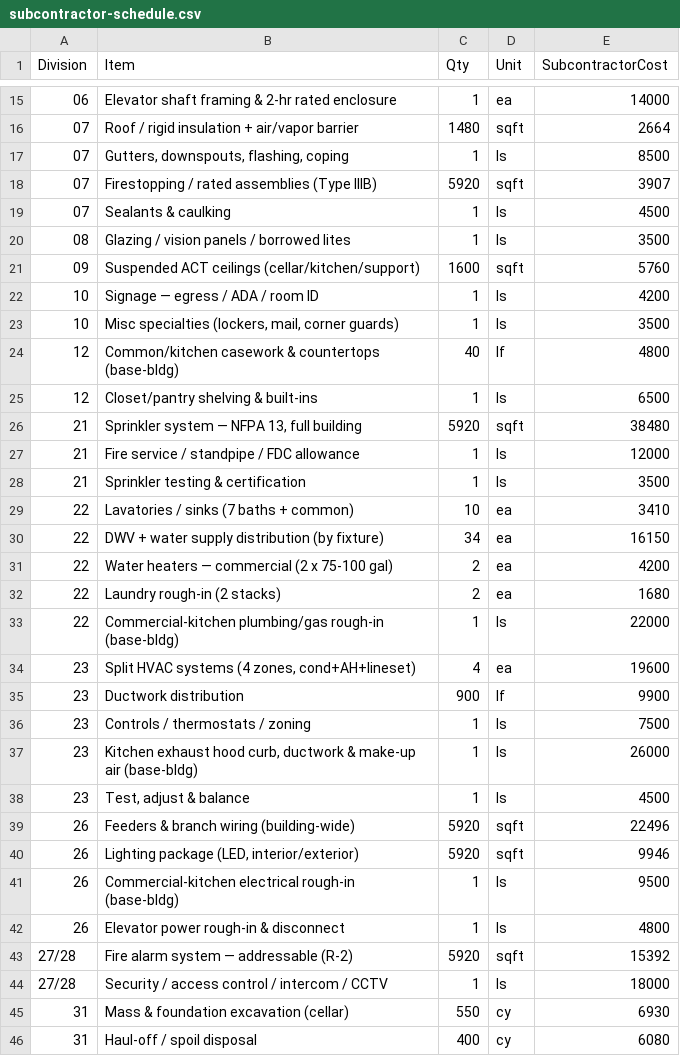
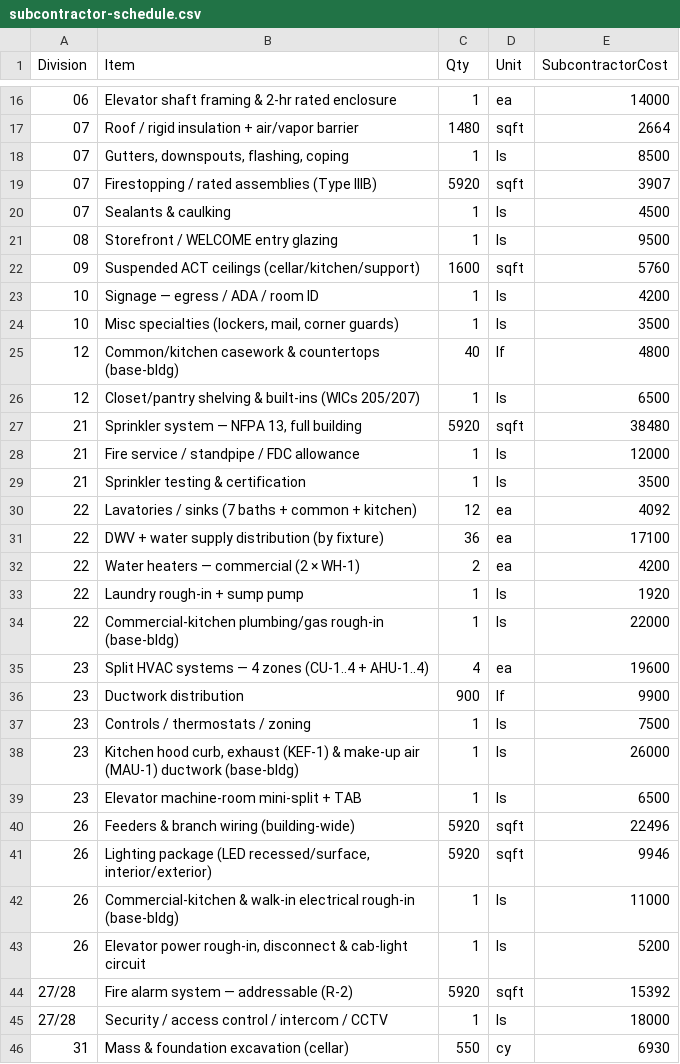
Before and after one commit to UseniSajor/kealee-platform-v10, a CSV file: docs/estimates/5213-call-place-se/output/subcontractor-schedule.csv, drawn as a sheet; only a part is shown, gaps mark what is left out; the shorter side is filled out with more unchanged rows; the diff covers the shown part only.

```diff
--- a/docs/estimates/5213-call-place-se/output/subcontractor-schedule.csv
+++ b/docs/estimates/5213-call-place-se/output/subcontractor-schedule.csv
@@ -19,3 +20,3 @@
 "07","Sealants & caulking","1","ls","4500"
-"08","Glazing / vision panels / borrowed lites","1","ls","3500"
+"08","Storefront / WELCOME entry glazing","1","ls","9500"
 "09","Suspended ACT ceilings (cellar/kitchen/support)","1600","sqft","5760"
@@ -24,3 +25,3 @@
 "12","Common/kitchen casework & countertops (base-bldg)","40","lf","4800"
-"12","Closet/pantry shelving & built-ins","1","ls","6500"
+"12","Closet/pantry shelving & built-ins (WICs 205/207)","1","ls","6500"
 "21","Sprinkler system — NFPA 13, full building","5920","sqft","38480"
@@ -28,16 +29,16 @@
 "21","Sprinkler testing & certification","1","ls","3500"
-"22","Lavatories / sinks (7 baths + common)","10","ea","3410"
-"22","DWV + water supply distribution (by fixture)","34","ea","16150"
-"22","Water heaters — commercial (2 x 75-100 gal)","2","ea","4200"
-"22","Laundry rough-in (2 stacks)","2","ea","1680"
+"22","Lavatories / sinks (7 baths + common + kitchen)","12","ea","4092"
+"22","DWV + water supply distribution (by fixture)","36","ea","17100"
+"22","Water heaters — commercial (2 × WH-1)","2","ea","4200"
+"22","Laundry rough-in + sump pump","1","ls","1920"
 "22","Commercial-kitchen plumbing/gas rough-in (base-bldg)","1","ls","22000"
-"23","Split HVAC systems (4 zones, cond+AH+lineset)","4","ea","19600"
+"23","Split HVAC systems — 4 zones (CU-1..4 + AHU-1..4)","4","ea","19600"
 "23","Ductwork distribution","900","lf","9900"
 "23","Controls / thermostats / zoning","1","ls","7500"
-"23","Kitchen exhaust hood curb, ductwork & make-up air (base-bldg)","1","ls","26000"
-"23","Test, adjust & balance","1","ls","4500"
+"23","Kitchen hood curb, exhaust (KEF-1) & make-up air (MAU-1) ductwork (base-bldg)","1","ls","26000"
+"23","Elevator machine-room mini-split + TAB","1","ls","6500"
 "26","Feeders & branch wiring (building-wide)","5920","sqft","22496"
-"26","Lighting package (LED, interior/exterior)","5920","sqft","9946"
-"26","Commercial-kitchen electrical rough-in (base-bldg)","1","ls","9500"
-"26","Elevator power rough-in & disconnect","1","ls","4800"
+"26","Lighting package (LED recessed/surface, interior/exterior)","5920","sqft","9946"
+"26","Commercial-kitchen & walk-in electrical rough-in (base-bldg)","1","ls","11000"
+"26","Elevator power rough-in, disconnect & cab-light circuit","1","ls","5200"
 "27/28","Fire alarm system — addressable (R-2)","5920","sqft","15392"
```
Also changed, not shown: 2 added rows, 1 removed row and 10 edited cells elsewhere in this file, docs/estimates/5213-call-place-se/output/division-summary.csv, docs/estimates/5213-call-place-se/output/estimate-lineitems-scenarioA.csv, 11 other files.
